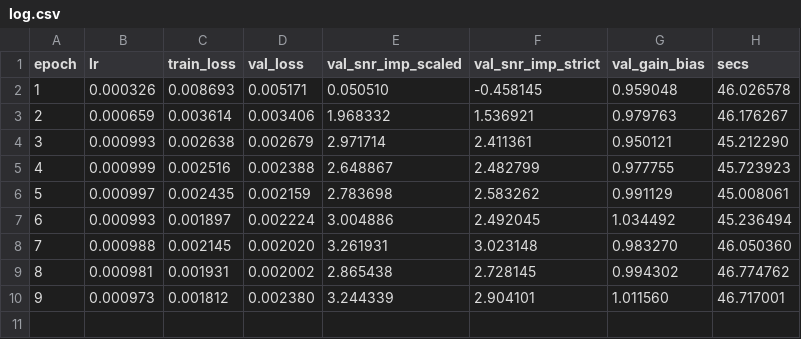
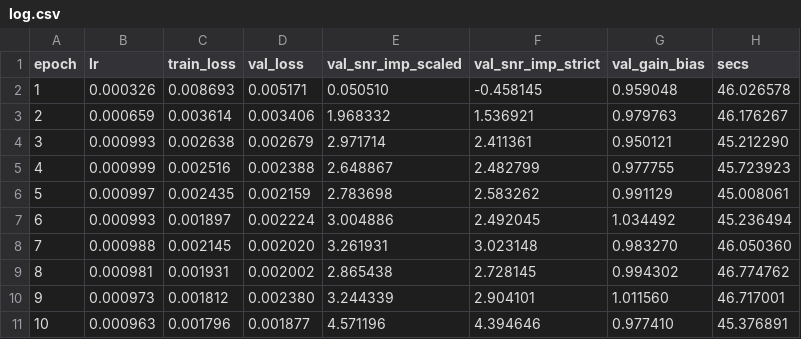
Before and after one commit to userpawbaw/ECG_denoising_method_comparision, a CSV file: results/ext/d40/m06_l1c__s1/log.csv, drawn as a sheet; the diff names each change by its address in the sheet, - before the commit and + after, or states it on an @@ line.

```diff
--- a/results/ext/d40/m06_l1c__s1/log.csv
+++ b/results/ext/d40/m06_l1c__s1/log.csv
+row 11: 10 | 0.000963 | 0.001796 | 0.001877 | 4.571196 | 4.394646 | 0.977410 | 45.376891
```
